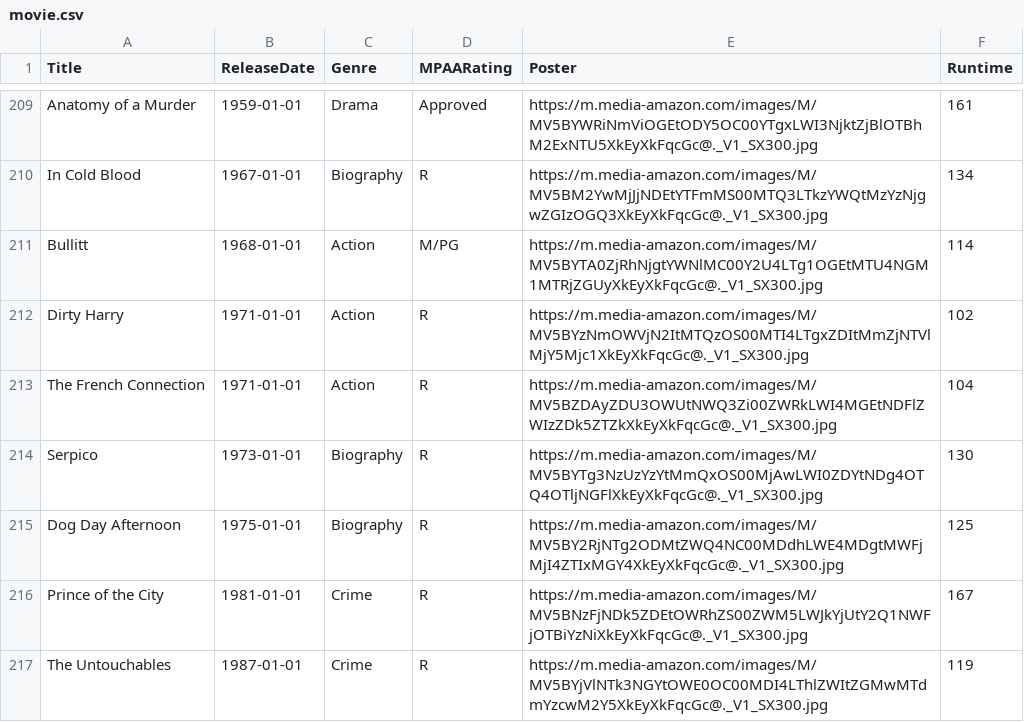
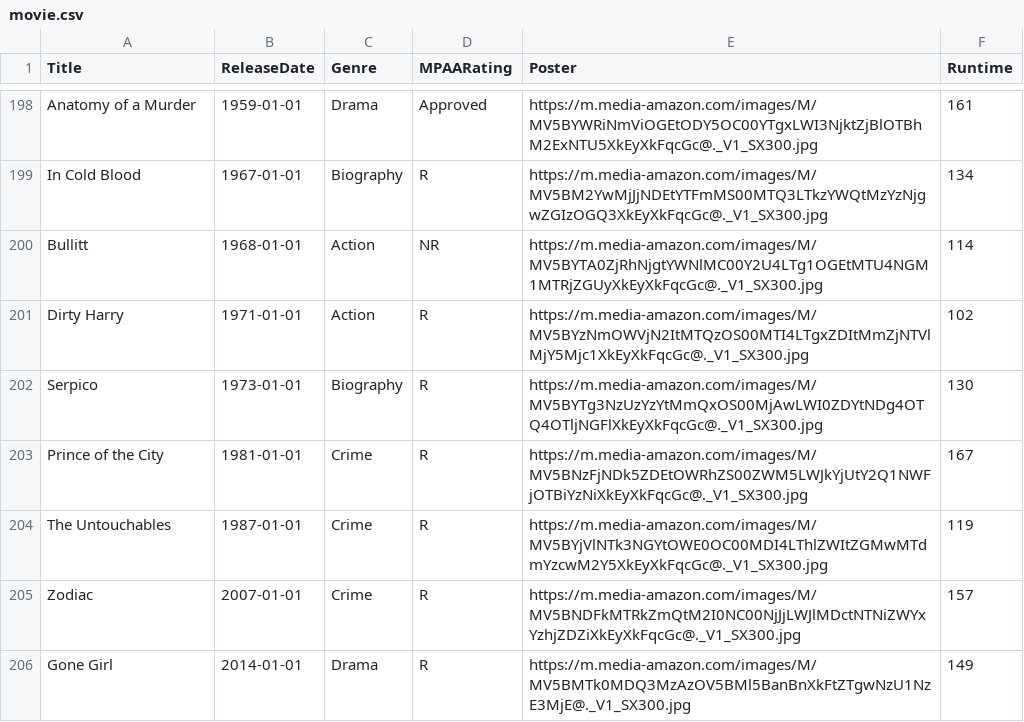
Before and after one commit to Ckepilino-SE/Movie_Database, a CSV file: movie.csv, drawn as a sheet; only a part is shown, gaps mark what is left out; the shorter side is filled out with more unchanged rows; the diff covers the shown part only.

```diff
--- a/movie.csv
+++ b/movie.csv
@@ -210,7 +199,5 @@
 "In Cold Blood","1967-01-01","Biography","R","https://m.media-amazon.com/images/M/MV5BM2YwMjJjNDEtYTFmMS00MTQ3LTkzYWQtMzYzNjgwZGIzOGQ3XkEyXkFqcGc@._V1_SX300.jpg","134"
-"Bullitt","1968-01-01","Action","M/PG","https://m.media-amazon.com/images/M/MV5BYTA0ZjRhNjgtYWNlMC00Y2U4LTg1OGEtMTU4NGM1MTRjZGUyXkEyXkFqcGc@._V1_SX300.jpg","114"
+"Bullitt","1968-01-01","Action","NR","https://m.media-amazon.com/images/M/MV5BYTA0ZjRhNjgtYWNlMC00Y2U4LTg1OGEtMTU4NGM1MTRjZGUyXkEyXkFqcGc@._V1_SX300.jpg","114"
 "Dirty Harry","1971-01-01","Action","R","https://m.media-amazon.com/images/M/MV5BYzNmOWVjN2ItMTQzOS00MTI4LTgxZDItMmZjNTVlMjY5Mjc1XkEyXkFqcGc@._V1_SX300.jpg","102"
-"The French Connection","1971-01-01","Action","R","https://m.media-amazon.com/images/M/MV5BZDAyZDU3OWUtNWQ3Zi00ZWRkLWI4MGEtNDFlZWIzZDk5ZTZkXkEyXkFqcGc@._V1_SX300.jpg","104"
 "Serpico","1973-01-01","Biography","R","https://m.media-amazon.com/images/M/MV5BYTg3NzUzYzYtMmQxOS00MjAwLWI0ZDYtNDg4OTQ4OTljNGFlXkEyXkFqcGc@._V1_SX300.jpg","130"
-"Dog Day Afternoon","1975-01-01","Biography","R","https://m.media-amazon.com/images/M/MV5BY2RjNTg2ODMtZWQ4NC00MDdhLWE4MDgtMWFjMjI4ZTIxMGY4XkEyXkFqcGc@._V1_SX300.jpg","125"
 "Prince of the City","1981-01-01","Crime","R","https://m.media-amazon.com/images/M/MV5BNzFjNDk5ZDEtOWRhZS00ZWM5LWJkYjUtY2Q1NWFjOTBiYzNiXkEyXkFqcGc@._V1_SX300.jpg","167"
```
Also changed, not shown: 23 removed rows and 16 edited cells elsewhere in this file, directs.csv, person.csv, 4 other files.
